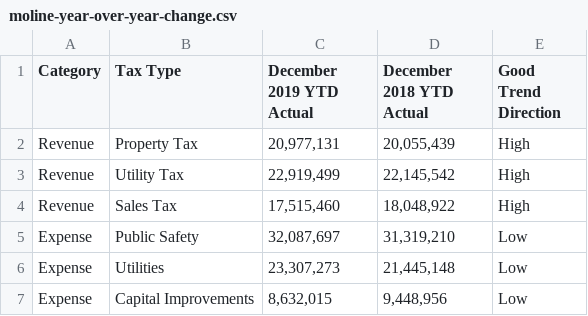
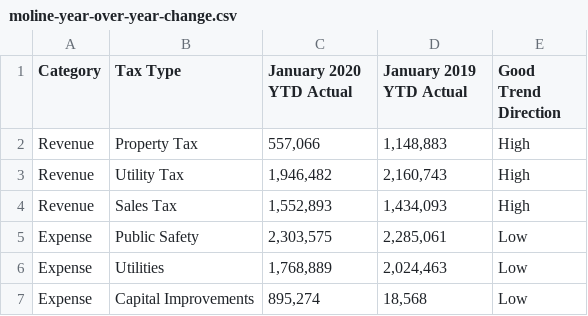
Before and after one commit to adnanmahmud/finance-reports, a CSV file: finance-reports/data/moline-year-over-year-change.csv, drawn as a sheet.

Commit message:
Update moline-year-over-year-change.csv
Updated with January 2020 actuals

```diff
--- a/finance-reports/data/moline-year-over-year-change.csv
+++ b/finance-reports/data/moline-year-over-year-change.csv
@@ -1,7 +1,7 @@
-Category,Tax Type,December 2019 YTD Actual,December 2018 YTD Actual,Good Trend Direction
-Revenue,Property Tax,"20,977,131","20,055,439",High
-Revenue,Utility Tax,"22,919,499","22,145,542",High
-Revenue,Sales Tax,"17,515,460","18,048,922",High
-Expense,Public Safety,"32,087,697","31,319,210",Low
-Expense,Utilities,"23,307,273","21,445,148",Low
-Expense,Capital Improvements,"8,632,015","9,448,956",Low
+Category,Tax Type,January 2020 YTD Actual,January 2019 YTD Actual,Good Trend Direction
+Revenue,Property Tax,"557,066","1,148,883",High
+Revenue,Utility Tax,"1,946,482","2,160,743",High
+Revenue,Sales Tax,"1,552,893","1,434,093",High
+Expense,Public Safety,"2,303,575","2,285,061",Low
+Expense,Utilities,"1,768,889","2,024,463",Low
+Expense,Capital Improvements,"895,274","18,568",Low
```
